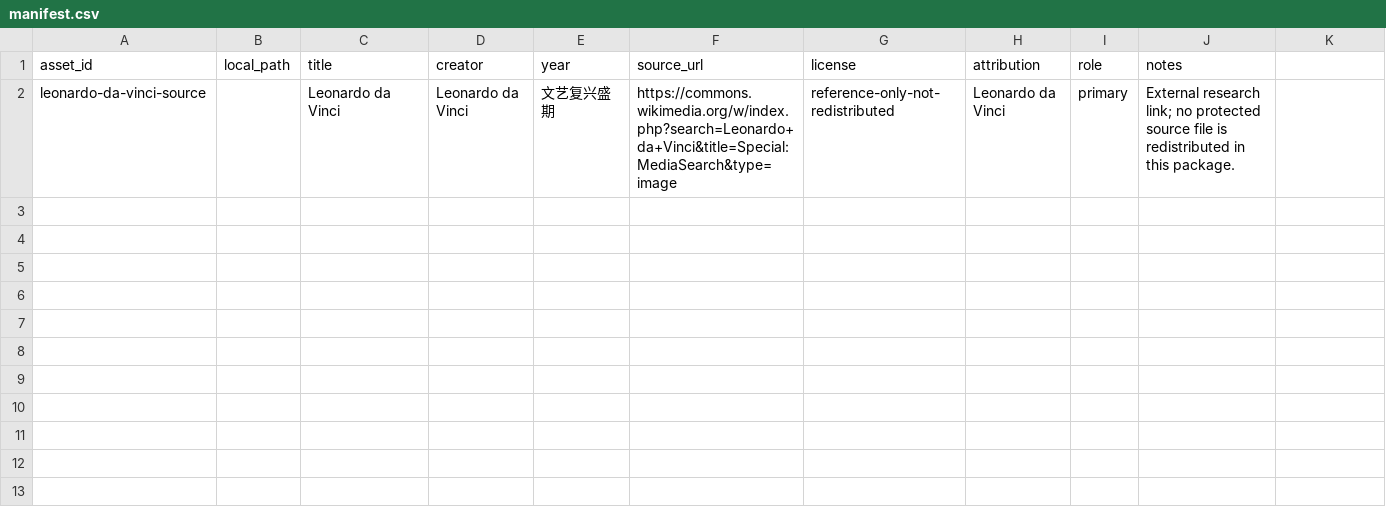
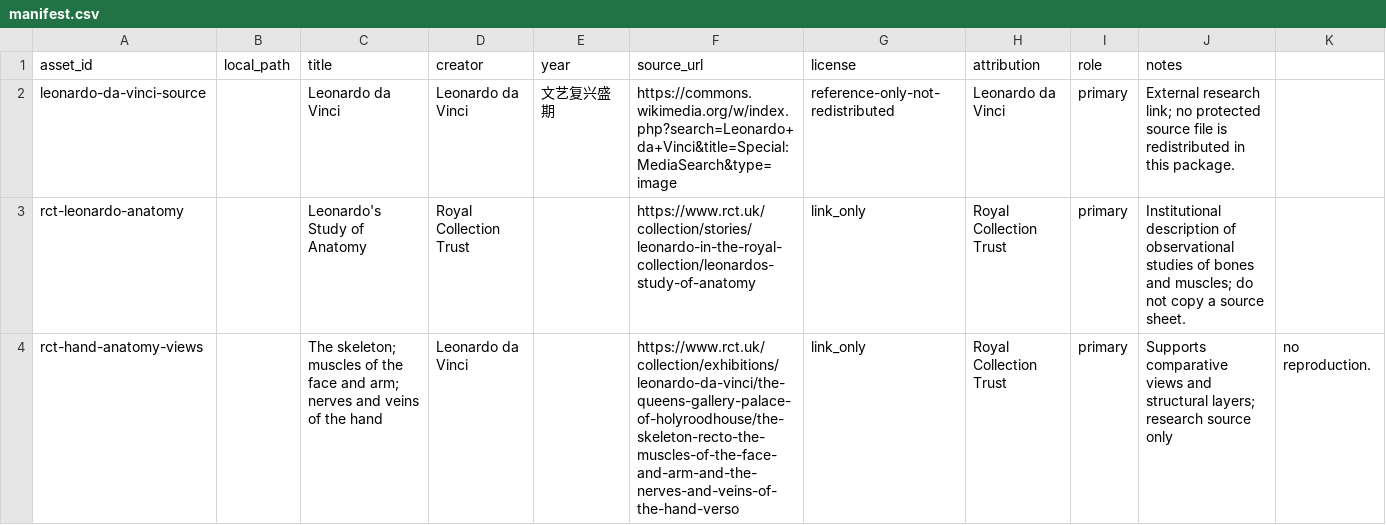
Before and after one commit to ZhouYinLong-lab/OhMyStyle, a CSV file: style-packages/artists/leonardo-da-vinci/references/manifest.csv, drawn as a sheet.

Commit message:
feat: register Leonardo art direction

```diff
--- a/style-packages/artists/leonardo-da-vinci/references/manifest.csv
+++ b/style-packages/artists/leonardo-da-vinci/references/manifest.csv
@@ -2 +2,3 @@ asset_id,local_path,title,creator,year,source_url,license,attribution,role,notes
 leonardo-da-vinci-source,,Leonardo da Vinci,Leonardo da Vinci,文艺复兴盛期,https://commons.wikimedia.org/w/index.php?search=Leonardo+da+Vinci&title=Special:MediaSearch&type=image,reference-only-not-redistributed,Leonardo da Vinci,primary,External research link; no protected source file is redistributed in this package.
+rct-leonardo-anatomy,,Leonardo's Study of Anatomy,Royal Collection Trust,,https://www.rct.uk/collection/stories/leonardo-in-the-royal-collection/leonardos-study-of-anatomy,link_only,Royal Collection Trust,primary,Institutional description of observational studies of bones and muscles; do not copy a source sheet.
+rct-hand-anatomy-views,,The skeleton; muscles of the face and arm; nerves and veins of the hand,Leonardo da Vinci,,https://www.rct.uk/collection/exhibitions/leonardo-da-vinci/the-queens-gallery-palace-of-holyroodhouse/the-skeleton-recto-the-muscles-of-the-face-and-arm-and-the-nerves-and-veins-of-the-hand-verso,link_only,Royal Collection Trust,primary,Supports comparative views and structural layers; research source only, no reproduction.
```
Also changed, not shown: 18 other files.
